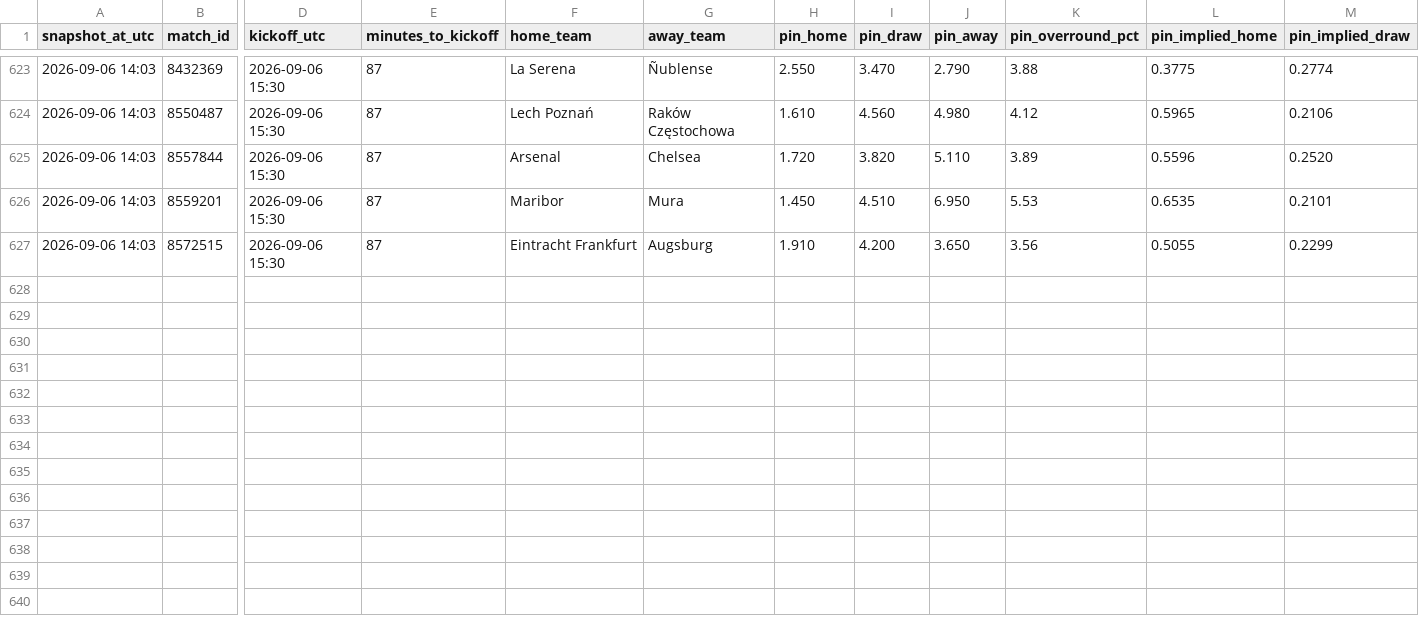
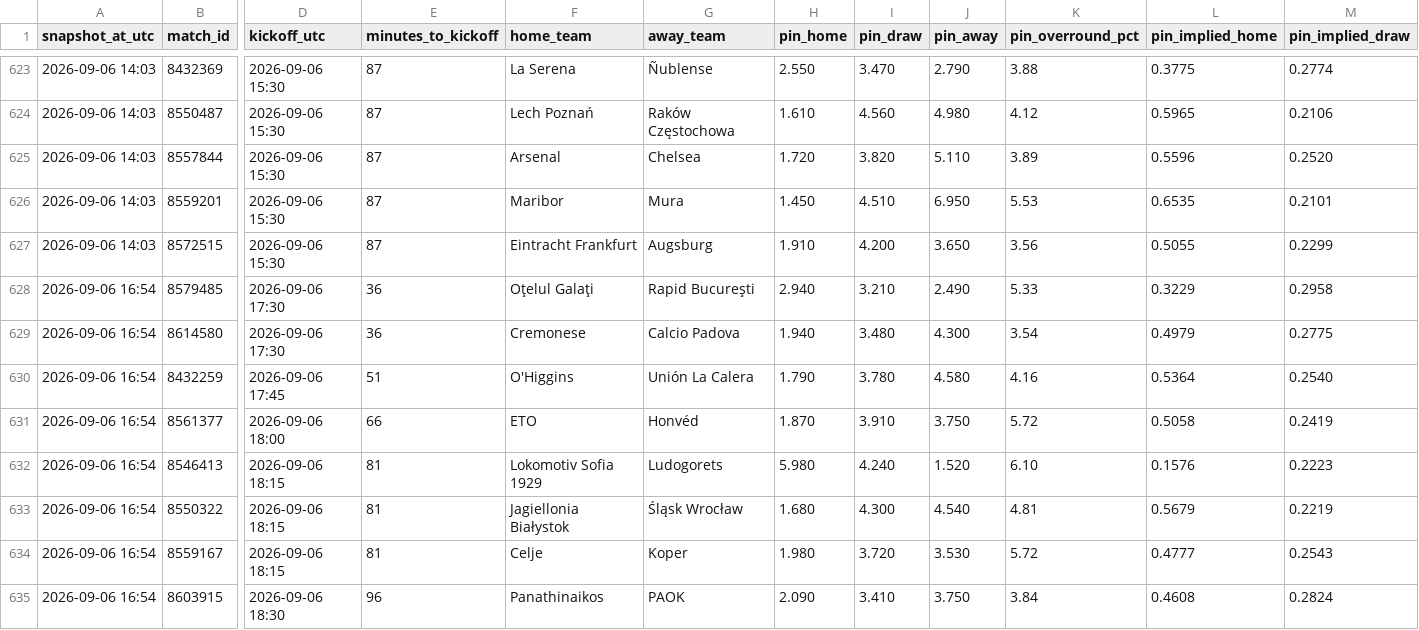
Before and after one commit to Bggantchev/betting-system, a CSV file: odds_snapshots.csv, drawn as a sheet; only a part is shown, gaps mark what is left out; rows hold the shown columns only; the diff names each change by its address in the sheet, - before the commit and + after, or states it on an @@ line.

```diff
--- a/odds_snapshots.csv
+++ b/odds_snapshots.csv
+row 628: 2026-09-06 16:54 | 8579485 | 2026-09-06 17:30 | 36 | Oţelul Galaţi | Rapid Bucureşti | 2.940 | 3.210 | 2.490 | 5.33 | 0.3229 | 0.2958
+row 629: 2026-09-06 16:54 | 8614580 | 2026-09-06 17:30 | 36 | Cremonese | Calcio Padova | 1.940 | 3.480 | 4.300 | 3.54 | 0.4979 | 0.2775
+row 630: 2026-09-06 16:54 | 8432259 | 2026-09-06 17:45 | 51 | O'Higgins | Unión La Calera | 1.790 | 3.780 | 4.580 | 4.16 | 0.5364 | 0.2540
+row 631: 2026-09-06 16:54 | 8561377 | 2026-09-06 18:00 | 66 | ETO | Honvéd | 1.870 | 3.910 | 3.750 | 5.72 | 0.5058 | 0.2419
+row 632: 2026-09-06 16:54 | 8546413 | 2026-09-06 18:15 | 81 | Lokomotiv Sofia 1929 | Ludogorets | 5.980 | 4.240 | 1.520 | 6.10 | 0.1576 | 0.2223
+row 633: 2026-09-06 16:54 | 8550322 | 2026-09-06 18:15 | 81 | Jagiellonia Białystok | Śląsk Wrocław | 1.680 | 4.300 | 4.540 | 4.81 | 0.5679 | 0.2219
+row 634: 2026-09-06 16:54 | 8559167 | 2026-09-06 18:15 | 81 | Celje | Koper | 1.980 | 3.720 | 3.530 | 5.72 | 0.4777 | 0.2543
+row 635: 2026-09-06 16:54 | 8603915 | 2026-09-06 18:30 | 96 | Panathinaikos | PAOK | 2.090 | 3.410 | 3.750 | 3.84 | 0.4608 | 0.2824
```
